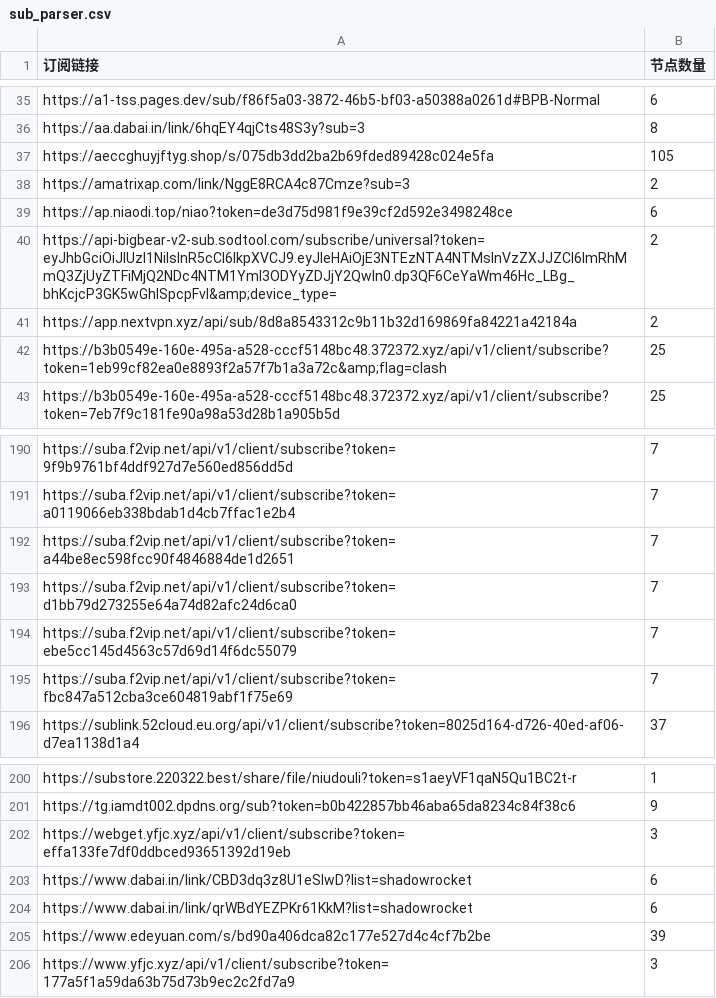
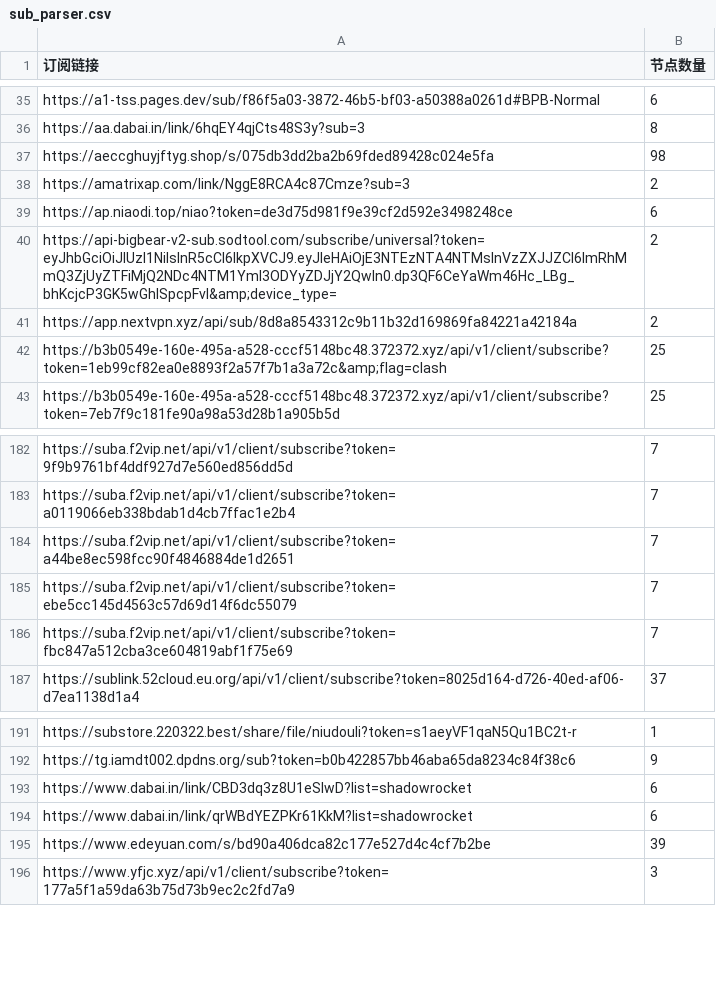
Before and after one commit to ipenwrt/crawler, a CSV file: sub_parser.csv, drawn as a sheet; only a part is shown, gaps mark what is left out; the diff covers the shown part only.

```diff
--- a/sub_parser.csv
+++ b/sub_parser.csv
@@ -36,3 +36,3 @@ https://a1-tss.pages.dev/sub/f86f5a03-3872-46b5-bf03-a50388a0261d#BPB-Normal,6
 https://aa.dabai.in/link/6hqEY4qjCts48S3y?sub=3,8
-https://aeccghuyjftyg.shop/s/075db3dd2ba2b69fded89428c024e5fa,105
+https://aeccghuyjftyg.shop/s/075db3dd2ba2b69fded89428c024e5fa,98
 https://amatrixap.com/link/NggE8RCA4c87Cmze?sub=3,2
@@ -192,3 +184,2 @@ https://suba.f2vip.net/api/v1/client/subscribe?token=a0119066eb338bdab1d4cb7ffac
 https://suba.f2vip.net/api/v1/client/subscribe?token=a44be8ec598fcc90f4846884de1d2651,7
-https://suba.f2vip.net/api/v1/client/subscribe?token=d1bb79d273255e64a74d82afc24d6ca0,7
 https://suba.f2vip.net/api/v1/client/subscribe?token=ebe5cc145d4563c57d69d14f6dc55079,7
@@ -201,3 +192,2 @@ https://substore.220322.best/share/file/niudouli?token=s1aeyVF1qaN5Qu1BC2t-r,1
 https://tg.iamdt002.dpdns.org/sub?token=b0b422857bb46aba65da8234c84f38c6,9
-https://webget.yfjc.xyz/api/v1/client/subscribe?token=effa133fe7df0ddbced93651392d19eb,3
 https://www.dabai.in/link/CBD3dq3z8U1eSIwD?list=shadowrocket,6
```
Also changed, not shown: 1 added row, 9 removed rows and 1 edited cell elsewhere in this file, 3 other files.
